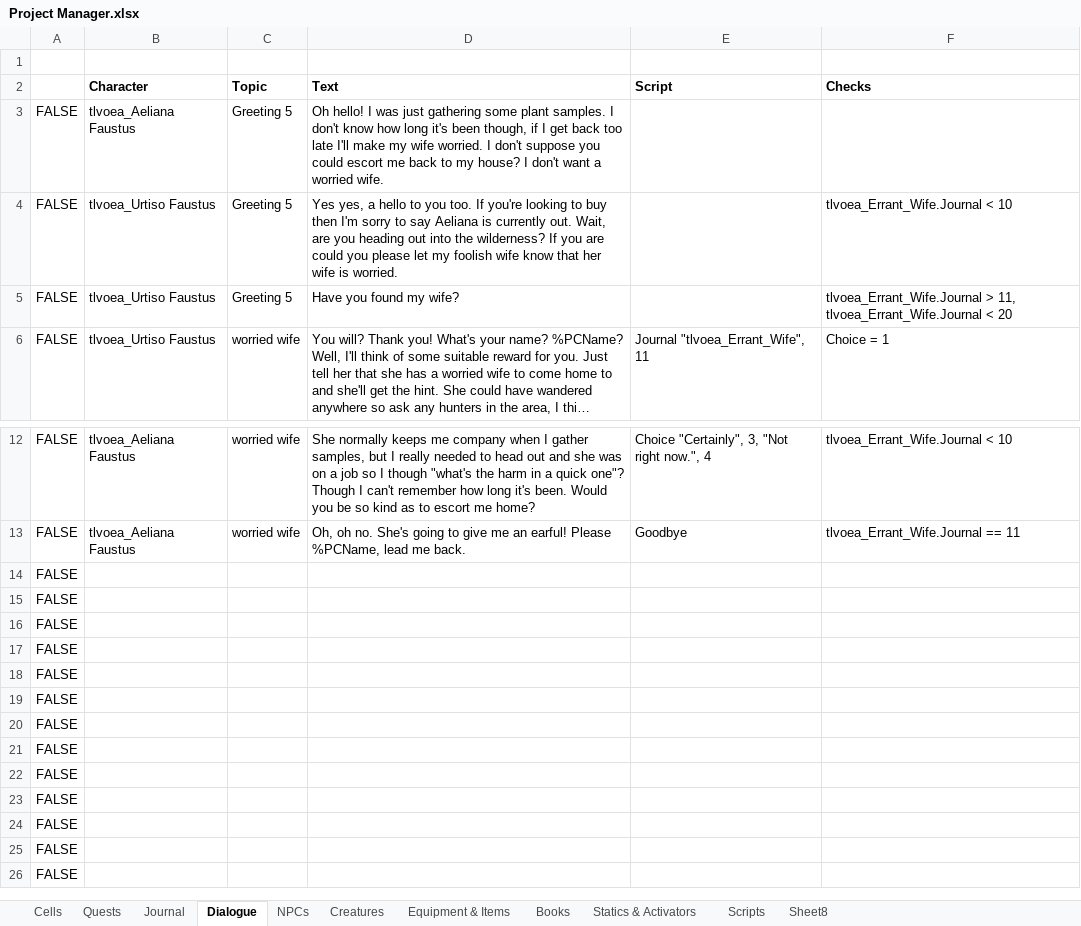
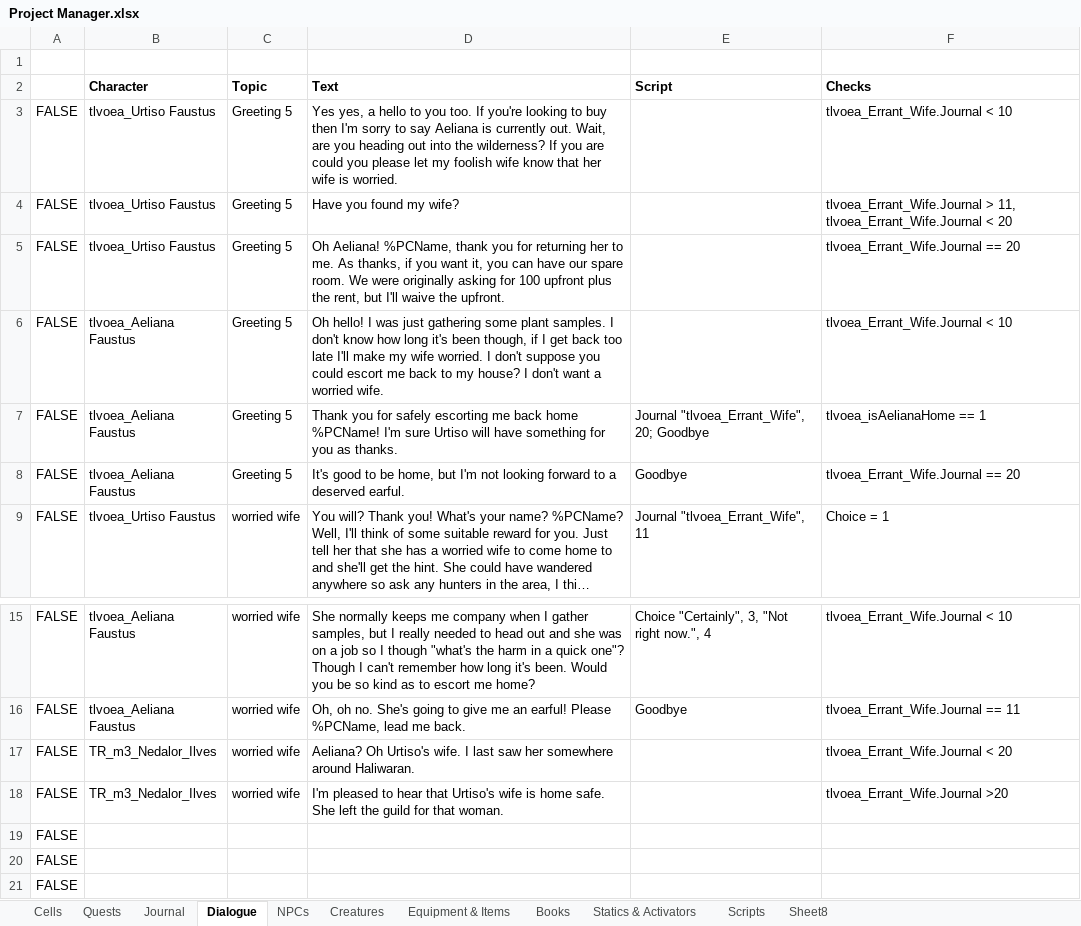
Before and after one commit to VesnaBrucoms/old-ebonheart-apartment, an Excel workbook: Docs/Project Manager.xlsx, sheet Dialogue, drawn as a sheet; only a part is shown, gaps mark what is left out; the shorter side is filled out with more unchanged rows; long unchanged cells end in …; values as stored, in another font and other column widths than the file's, no borders; conditional formats not drawn; removed rows and columns are numbered as before the commit, all else as after; the diff names each change by its address in the sheet, - before the commit and + after, or states it on an @@ line.

Commit message:
Add: additional lines

```diff
--- a/Docs/Project Manager.xlsx (sheet Dialogue)
+++ b/Docs/Project Manager.xlsx (sheet Dialogue)
-row 3: FALSE | tlvoea_Aeliana Faustus | Greeting 5 | Oh hello! I was just gathering some plant samples. I don't know how long it's been though, if I get back too late I'll make my wife worried. I don't suppose you could escort me back to my house? I don't want a worried wife.
+row 5: FALSE | tlvoea_Urtiso Faustus | Greeting 5 | Oh Aeliana! %PCName, thank you for returning her to me. As thanks, if you want it, you can have our spare room. We were originally asking for 100 upfront plus the rent, but I'll waive the upfront. |  | tlvoea_Errant_Wife.Journal == 20
+row 6: FALSE | tlvoea_Aeliana Faustus | Greeting 5 | Oh hello! I was just gathering some plant samples. I don't know how long it's been though, if I get back too late I'll make my wife worried. I don't suppose you could escort me back to my house? I don't want a worried wife. |  | tlvoea_Errant_Wife.Journal < 10
+row 7: FALSE | tlvoea_Aeliana Faustus | Greeting 5 | Thank you for safely escorting me back home %PCName! I'm sure Urtiso will have something for you as thanks. | Journal "tlvoea_Errant_Wife", 20; Goodbye | tlvoea_isAelianaHome == 1
+row 8: FALSE | tlvoea_Aeliana Faustus | Greeting 5 | It's good to be home, but I'm not looking forward to a deserved earful. | Goodbye | tlvoea_Errant_Wife.Journal == 20
-row 14: FALSE
-row 15: FALSE
+row 17: FALSE | TR_m3_Nedalor_Ilves | worried wife | Aeliana? Oh Urtiso's wife. I last saw her somewhere around Haliwaran. |  | tlvoea_Errant_Wife.Journal < 20
+row 18: FALSE | TR_m3_Nedalor_Ilves | worried wife | I'm pleased to hear that Urtiso's wife is home safe. She left the guild for that woman. |  | tlvoea_Errant_Wife.Journal >20
```
Also changed, not shown: sheet Journal, sheet Scripts, sheet Quests.
